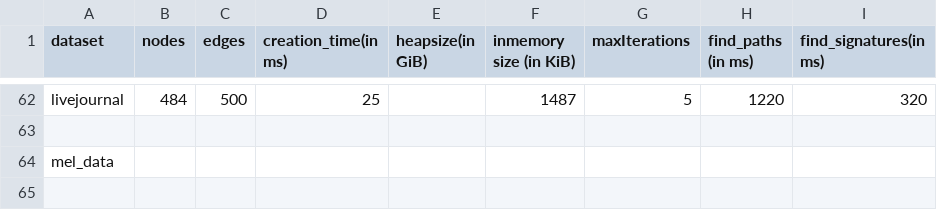
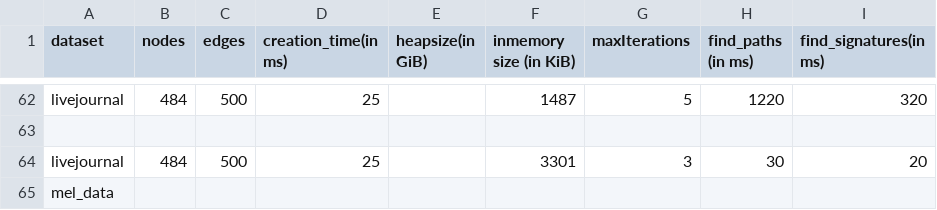
Before and after one commit to mohammadzainabbas/neo4j-pregel, a CSV file: results/thesis/data.csv, drawn as a sheet; only a part is shown, gaps mark what is left out; the diff names each change by its address in the sheet, - before the commit and + after, or states it on an @@ line.

Commit message:
Updated code

```diff
--- a/results/thesis/data.csv
+++ b/results/thesis/data.csv
+row 64: livejournal | 484 | 500 | 25 |  | 3301 | 3 | 30 | 20
```
